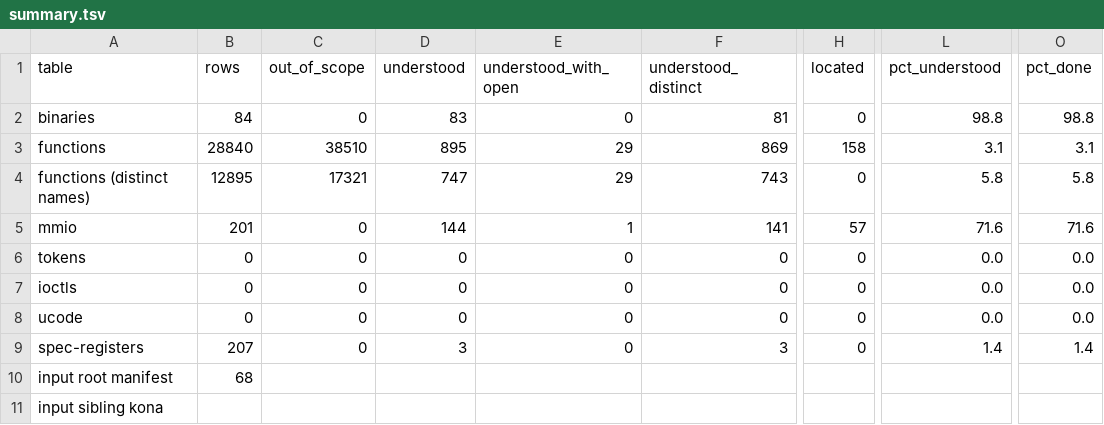
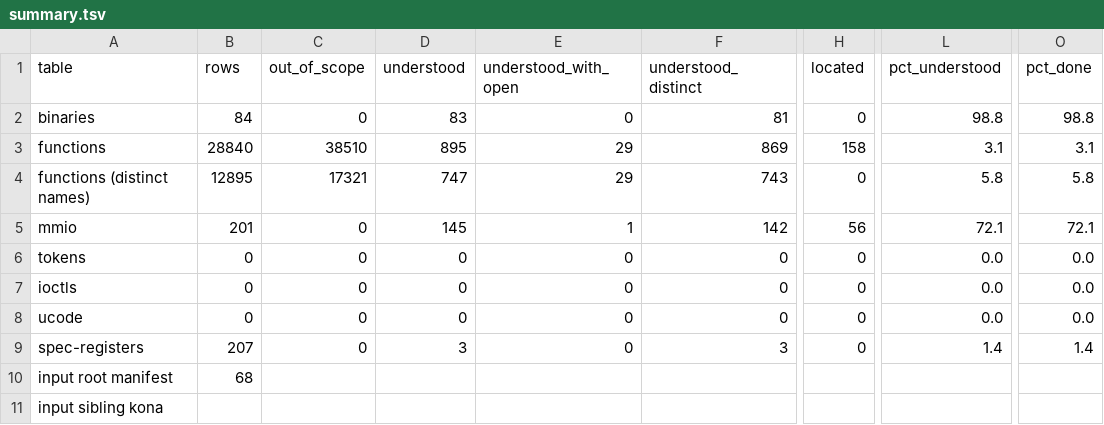
Before and after one commit to jamesbraid/voyager, a TSV file: docs/inventory/summary.tsv, drawn as a sheet; only a part is shown, gaps mark what is left out; the diff names each change by its address in the sheet, - before the commit and + after, or states it on an @@ line.

```diff
--- a/docs/inventory/summary.tsv
+++ b/docs/inventory/summary.tsv
-D5 (understood): 144
+D5 (understood): 145
-F5 (understood_distinct): 141
+F5 (understood_distinct): 142
-H5 (located): 57
+H5 (located): 56
-L5 (pct_understood): 71.6
+L5 (pct_understood): 72.1
-O5 (pct_done): 71.6
+O5 (pct_done): 72.1
```
Also changed, not shown: docs/inventory/mmio.tsv, 5 other files.
